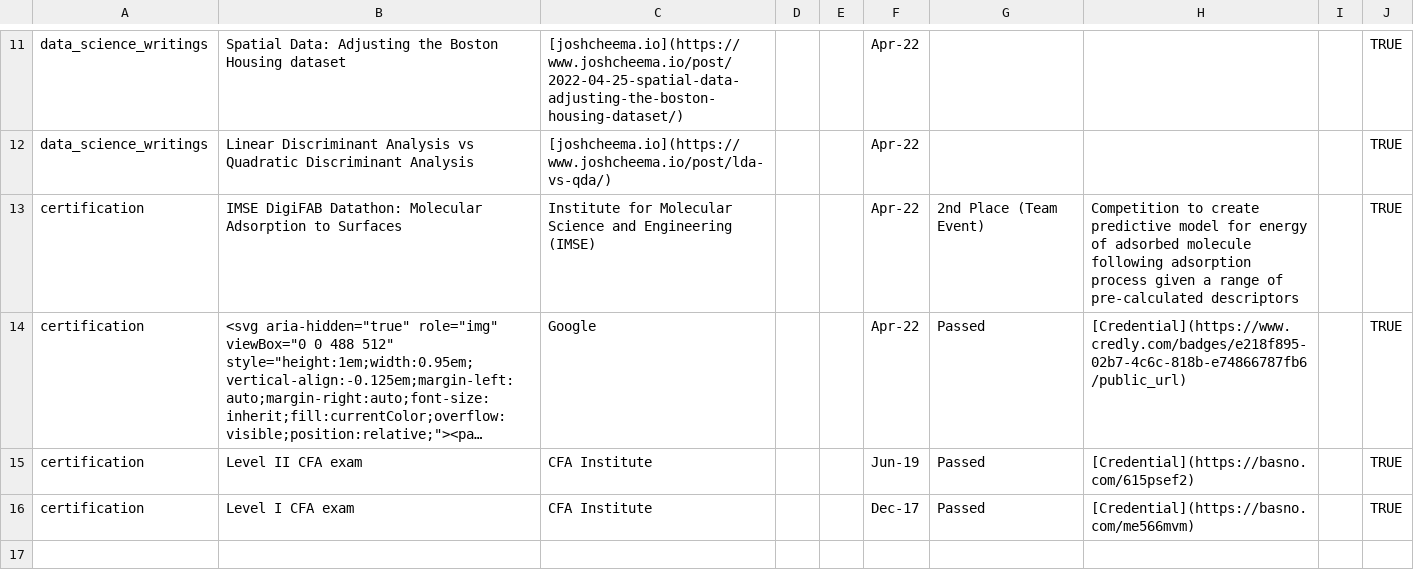
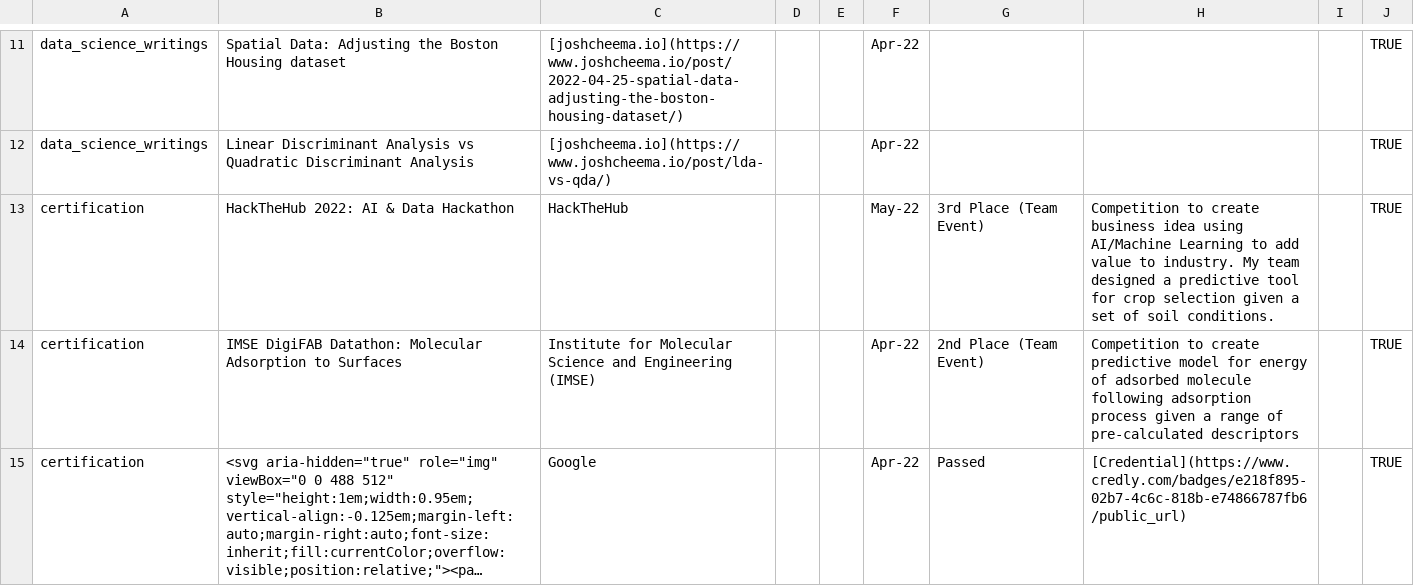
Before and after one commit to josh-cheema/cv, a CSV file: data/entries.csv, drawn as a sheet; only a part is shown, gaps mark what is left out; the shorter side is filled out with more unchanged rows; long unchanged cells end in ….

Commit message:
Update CV with HackTheHub award

```diff
--- a/data/entries.csv
+++ b/data/entries.csv
@@ -12,2 +12,3 @@ data_science_writings,Spatial Data: Adjusting the Boston Housing dataset,[joshch
 data_science_writings,Linear Discriminant Analysis vs Quadratic Discriminant Analysis,[joshcheema.io](https://www.joshcheema.io/post/lda-vs-qda/),,,Apr-22,,,,TRUE
+certification,HackTheHub 2022: AI & Data Hackathon,HackTheHub,,,May-22,3rd Place (Team Event),Competition to create business idea using AI/Machine Learning to add value to industry. My team designed a predictive tool for crop selection given a set of soil conditions.,,TRUE
 certification,IMSE DigiFAB Datathon: Molecular Adsorption to Surfaces,Institute for Molecular Science and Engineering (IMSE),,,Apr-22,2nd Place (Team Event),Competition to create predictive model for energy of adsorbed molecule following adsorption process given a range of pre-calculated descriptors,,TRUE
```
Also changed, not shown: 4 other files.
